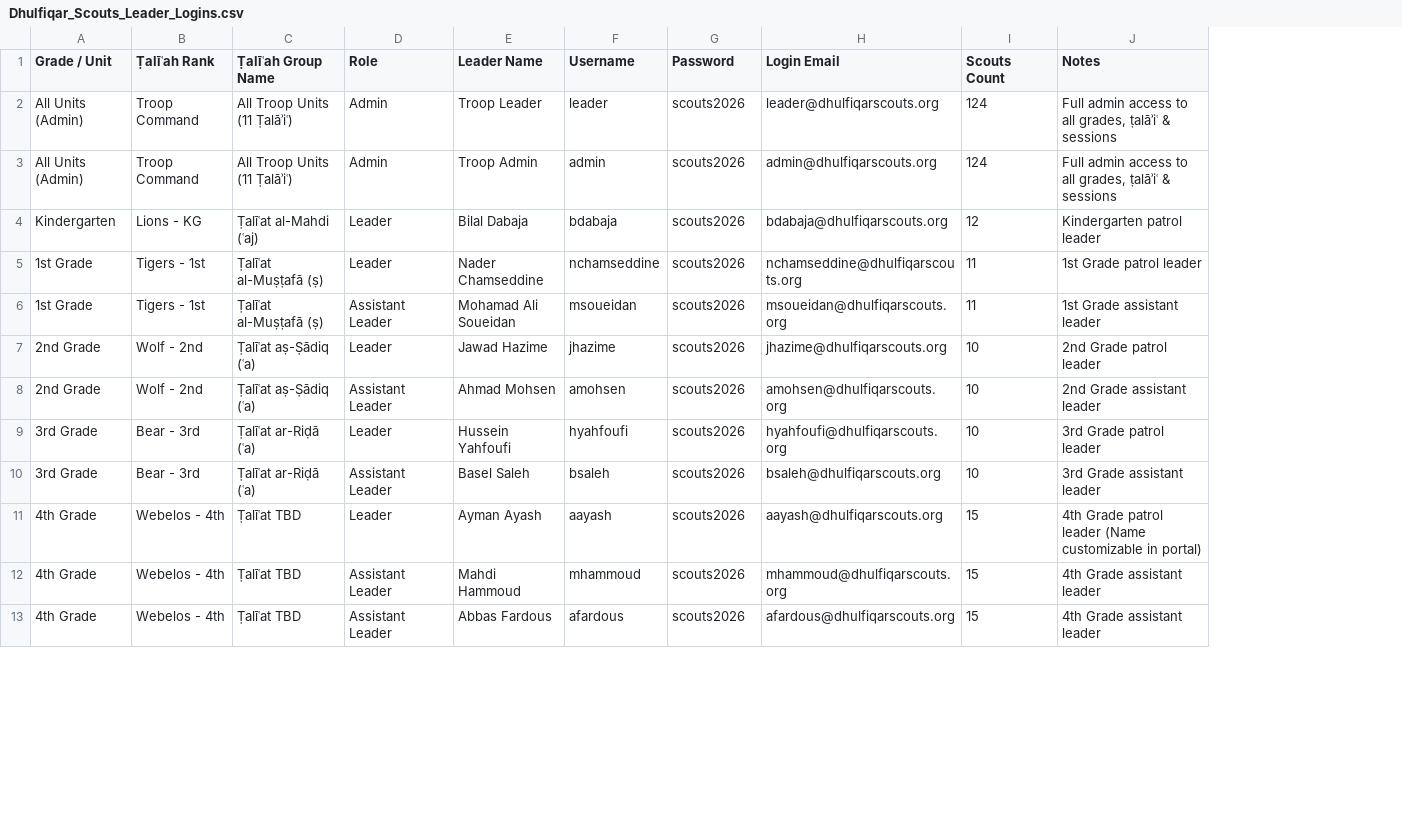
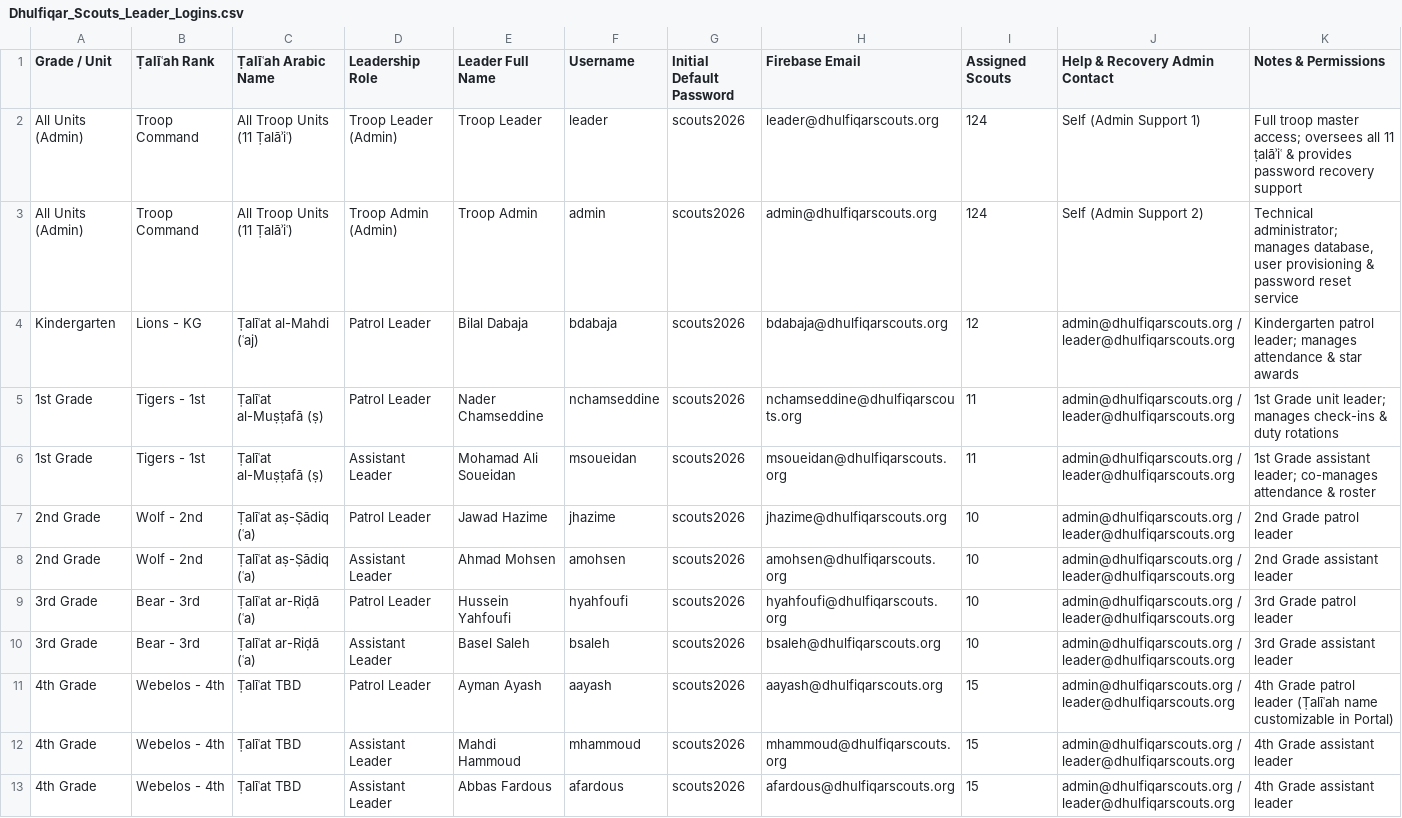
Before and after one commit to neoissa/scout-tracker, a CSV file: public/Dhulfiqar_Scouts_Leader_Logins.csv, drawn as a sheet; only a part is shown; addresses are those after the commit; the diff covers the shown part only; the diff names each change by its address in the sheet, - before the commit and + after, or states it on an @@ line.

Commit message:
📥 1. Master Excel & CSV Files Created Both files have been created in your project root, public/ directory, and saved to your artifacts:  📊 Executive Excel Workbook:  Dhulfiqar_Scouts_Master_Leader_Directory.xlsx 📑 Master CSV Directory:  Dhulfiqar_Scouts_Master_Leader_Directory.csv ✨ What’s Inside the Master Excel Workbook: Sheet 1: ⚜️ Leader & Ṭalīʿah Directory Embedded 3D Gold Emblem Logo in the header. Admin Support Callout Banner prominently displaying @leader and @admin as designated recovery contacts. Full Roster Table (Forest Green #123C2D & Gold #B99645 theme) with Grade Units, Ṭalīʿah Ranks, Arabic names (e.g., Ṭalīʿat al-Mahdi ʿaj, Ṭalīʿat al-Muṣṭafā ṣ), Roles, Full Names, Usernames, Default Passwords (scouts2026), Firebase Auth emails, assigned scout counts, and linked support contacts. Sheet 2: 🛡️ Admin Password Recovery & Support Protocol Clear 4-step recovery workflow for the 2 Admin accounts (@leader and @admin) to look up and reset passwords via Firebase Console or the in-app Admin Portal. Sheet 3: 📲 WhatsApp Quick-Start Guide Formatted and ready to copy directly into leadership group chats.
📥 1. Master Excel & CSV Files Created
Both files have been created in your project root, public/ directory, and saved to your artifacts:

📊 Executive Excel Workbook:
Dhulfiqar_Scouts_Master_Leader_Directory.xlsx
📑 Master CSV Directory:
Dhulfiqar_Scouts_Master_Leader_Directory.csv
✨ What’s Inside the Master Excel Workbook:
Sheet 1: ⚜️ Leader & Ṭalīʿah Directory
Embedded 3D Gold Emblem Logo in the header.
Admin Support Callout Banner prominently displaying @leader and @admin as designated recovery contacts.
Full Roster Table (Forest Green #123C2D & Gold #B99645 theme) with Grade Units, Ṭalīʿah Ranks, Arabic names (e.g., Ṭalīʿat al-Mahdi ʿaj, Ṭalīʿat al-Muṣṭafā ṣ), Roles, Full Names, Usernames, Default Passwords (scouts2026), Firebase Auth emails, assigned scout counts, and linked support contacts.
Sheet 2: 🛡️ Admin Password Recovery & Support Protocol
Clear 4-step recovery workflow for the 2 Admin accounts (@leader and @admin) to look up and reset passwords via Firebase Console or the in-app Admin Portal.
Sheet 3: 📲 WhatsApp Quick-Start Guide
Formatted and ready to copy directly into leadership group chats.

```diff
--- a/public/Dhulfiqar_Scouts_Leader_Logins.csv
+++ b/public/Dhulfiqar_Scouts_Leader_Logins.csv
+column J (Help & Recovery Admin Contact), rows 2-13: Self (Admin Support 1) | Self (Admin Support 2) | admin@dhulfiqarscouts.org / leader@dhulfiqarscouts.org | admin@dhulfiqarscouts.org / leader@dhulfiqarscouts.org | admin@dhulfiqarscouts.org / leader@dhulfiqarscouts.org | admin@dhulfiqarscouts.org / leader@dhulfiqarscouts.org | admin@dhulfiqarscouts.org / leader@dhulfiqarscouts.org | admin@dhulfiqarscouts.org / leader@dhulfiqarscouts.org | admin@dhulfiqarscouts.org / leader@dhulfiqarscouts.org | admin@dhulfiqarscouts.org / leader@dhulfiqarscouts.org | admin@dhulfiqarscouts.org / leader@dhulfiqarscouts.org | admin@dhulfiqarscouts.org / leader@dhulfiqarscouts.org
-C1: Ṭalīʿah Group Name
+C1: Ṭalīʿah Arabic Name
-D1: Role
+D1: Leadership Role
-E1: Leader Name
+E1: Leader Full Name
-G1: Password
+G1: Initial Default Password
-H1: Login Email
+H1: Firebase Email
-I1: Scouts Count
+I1: Assigned Scouts
-K1: Notes
+K1: Notes & Permissions
-D2 (Leadership Role): Admin
+D2 (Leadership Role): Troop Leader (Admin)
-K2 (Notes & Permissions): Full admin access to all grades, ṭalāʾiʿ & sessions
+K2 (Notes & Permissions): Full troop master access; oversees all 11 ṭalāʾiʿ & provides password recovery support
-D3 (Leadership Role): Admin
+D3 (Leadership Role): Troop Admin (Admin)
-K3 (Notes & Permissions): Full admin access to all grades, ṭalāʾiʿ & sessions
+K3 (Notes & Permissions): Technical administrator; manages database, user provisioning & password reset service
-D4:D5 (Leadership Role): Leader
+D4:D5 (Leadership Role): Patrol Leader
-K4 (Notes & Permissions): Kindergarten patrol leader
+K4 (Notes & Permissions): Kindergarten patrol leader; manages attendance & star awards
-K5 (Notes & Permissions): 1st Grade patrol leader
+K5 (Notes & Permissions): 1st Grade unit leader; manages check-ins & duty rotations
-K6 (Notes & Permissions): 1st Grade assistant leader
+K6 (Notes & Permissions): 1st Grade assistant leader; co-manages attendance & roster
-D7 (Leadership Role): Leader
+D7 (Leadership Role): Patrol Leader
-D9 (Leadership Role): Leader
+D9 (Leadership Role): Patrol Leader
-D11 (Leadership Role): Leader
+D11 (Leadership Role): Patrol Leader
-K11 (Notes & Permissions): …patrol leader (Name customizable in portal)
+K11 (Notes & Permissions): …patrol leader (Ṭalīʿah name customizable in Portal)
```
Also changed, not shown: 9 edited cells elsewhere in this file, 9 other files.
